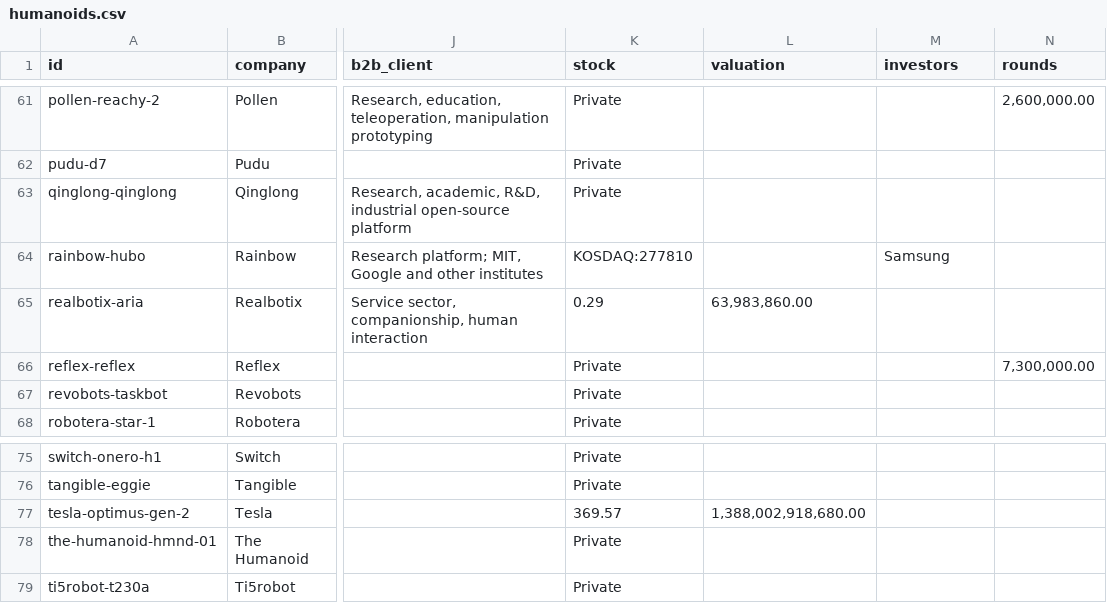
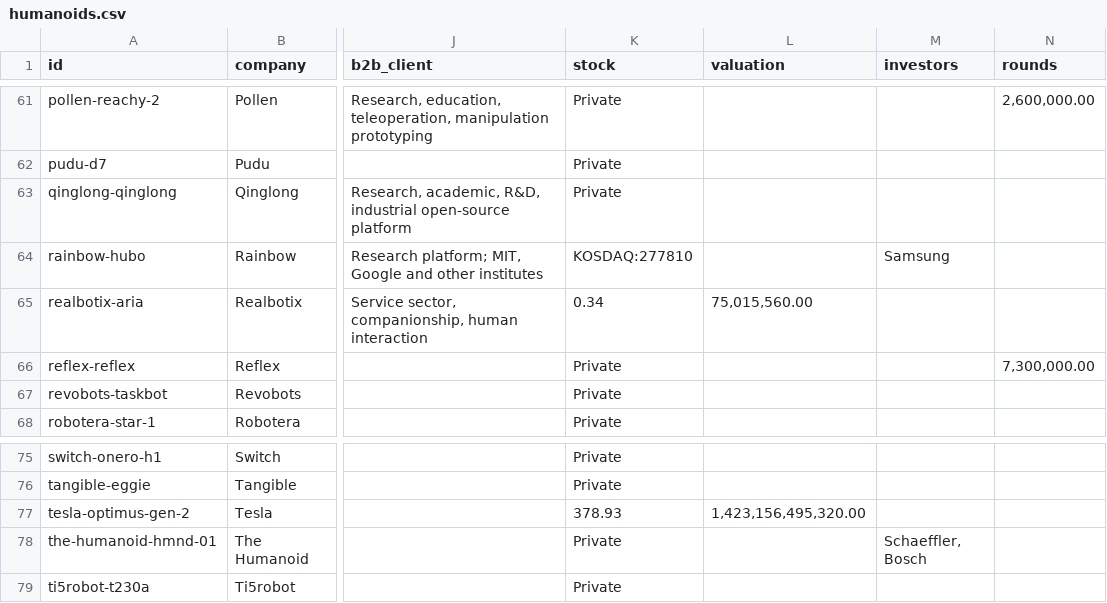
Before and after one commit to integrarobot/integrarobot-robotics-database, a CSV file: data/humanoids.csv, drawn as a sheet; only a part is shown, gaps mark what is left out; the diff names each change by its address in the sheet, - before the commit and + after, or states it on an @@ line.

```diff
--- a/data/humanoids.csv
+++ b/data/humanoids.csv
-K65 (stock): 0.29
+K65 (stock): 0.34
-L65 (valuation): 63,983,860.00
+L65 (valuation): 75,015,560.00
-K77 (stock): 369.57
+K77 (stock): 378.93
-L77 (valuation): 1,388,002,918,680.00
+L77 (valuation): 1,423,156,495,320.00
-M78 (investors): (empty)
+M78 (investors): Schaeffler, Bosch
```
Also changed, not shown: 7 other files.
